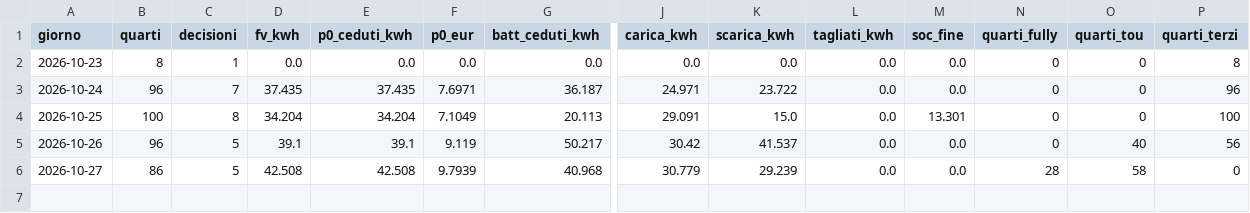
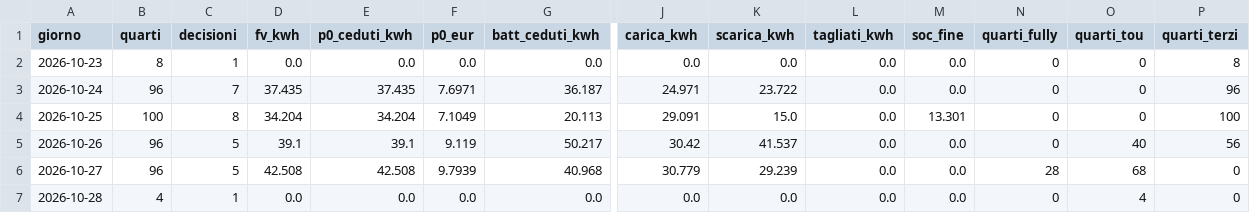
Before and after one commit to paolofontanacn-code/ems-dati, a CSV file: cessione/live/giornaliero.csv, drawn as a sheet; only a part is shown, gaps mark what is left out; rows hold the shown columns only; the diff names each change by its address in the sheet, - before the commit and + after, or states it on an @@ line.

```diff
--- a/cessione/live/giornaliero.csv
+++ b/cessione/live/giornaliero.csv
-B6 (quarti): 86
+B6 (quarti): 96
-O6 (quarti_tou): 58
+O6 (quarti_tou): 68
+row 7: 2026-10-28 | 4 | 1 | 0.0 | 0.0 | 0.0 | 0.0 | 0.0 | 0.0 | 0.0 | 0.0 | 0 | 4 | 0
```
Also changed, not shown: cessione/giornaliero.csv, cessione/mensile.csv, 39 other files.
